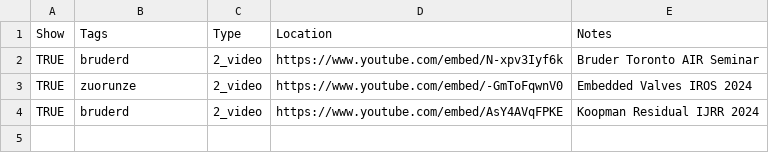
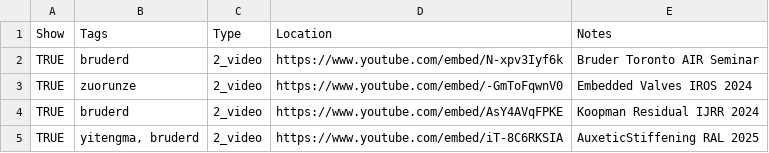
Before and after one commit to free-laboratory/free-laboratory.github.io, a CSV file: _data/videos.csv, drawn as a sheet.

```diff
--- a/_data/videos.csv
+++ b/_data/videos.csv
@@ -4 +4,2 @@ TRUE,zuorunze,2_video,https://www.youtube.com/embed/-GmToFqwnV0,Embedded Valves
 TRUE,bruderd,2_video,https://www.youtube.com/embed/AsY4AVqFPKE,Koopman Residual IJRR 2024
+TRUE,"yitengma, bruderd",2_video,https://www.youtube.com/embed/iT-8C6RKSIA,AuxeticStiffening RAL 2025
```
Also changed, not shown: _data/publications.csv, _data/team.csv, 41 other files.
